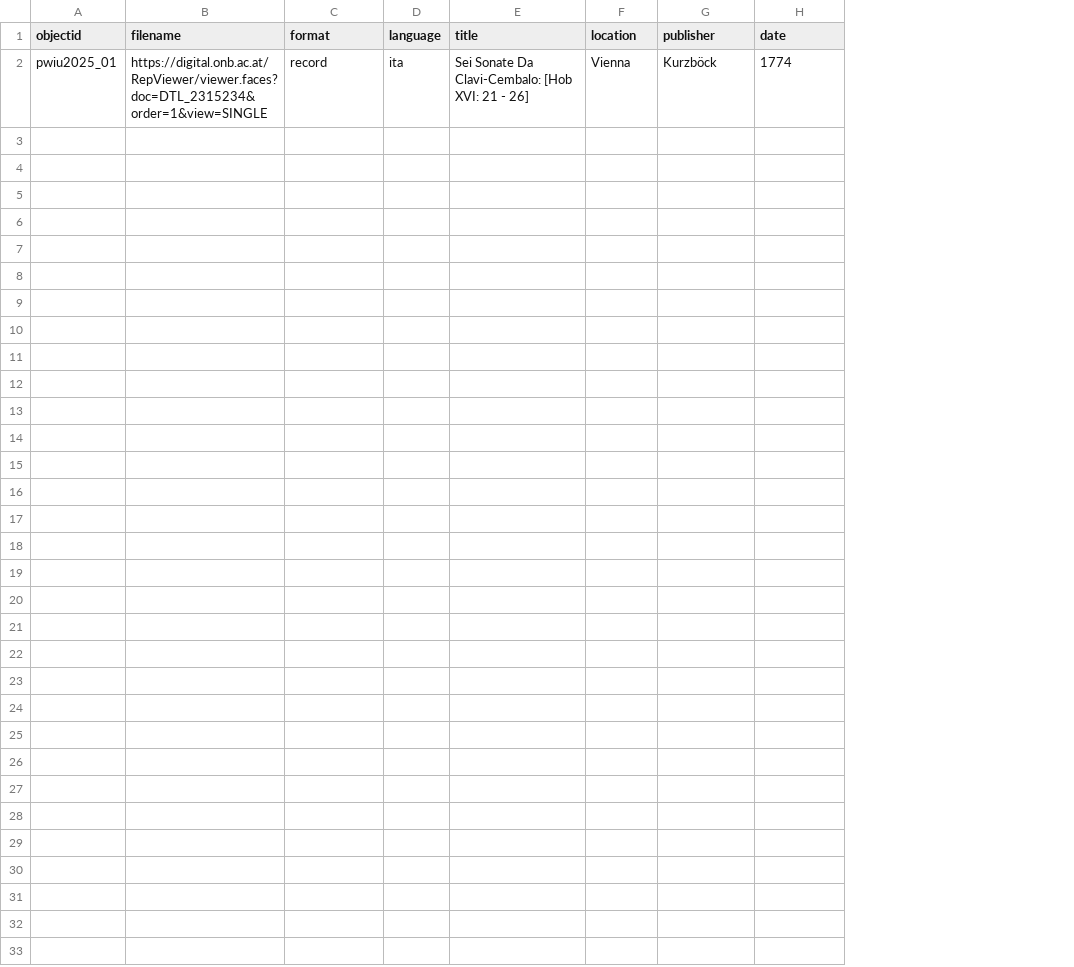
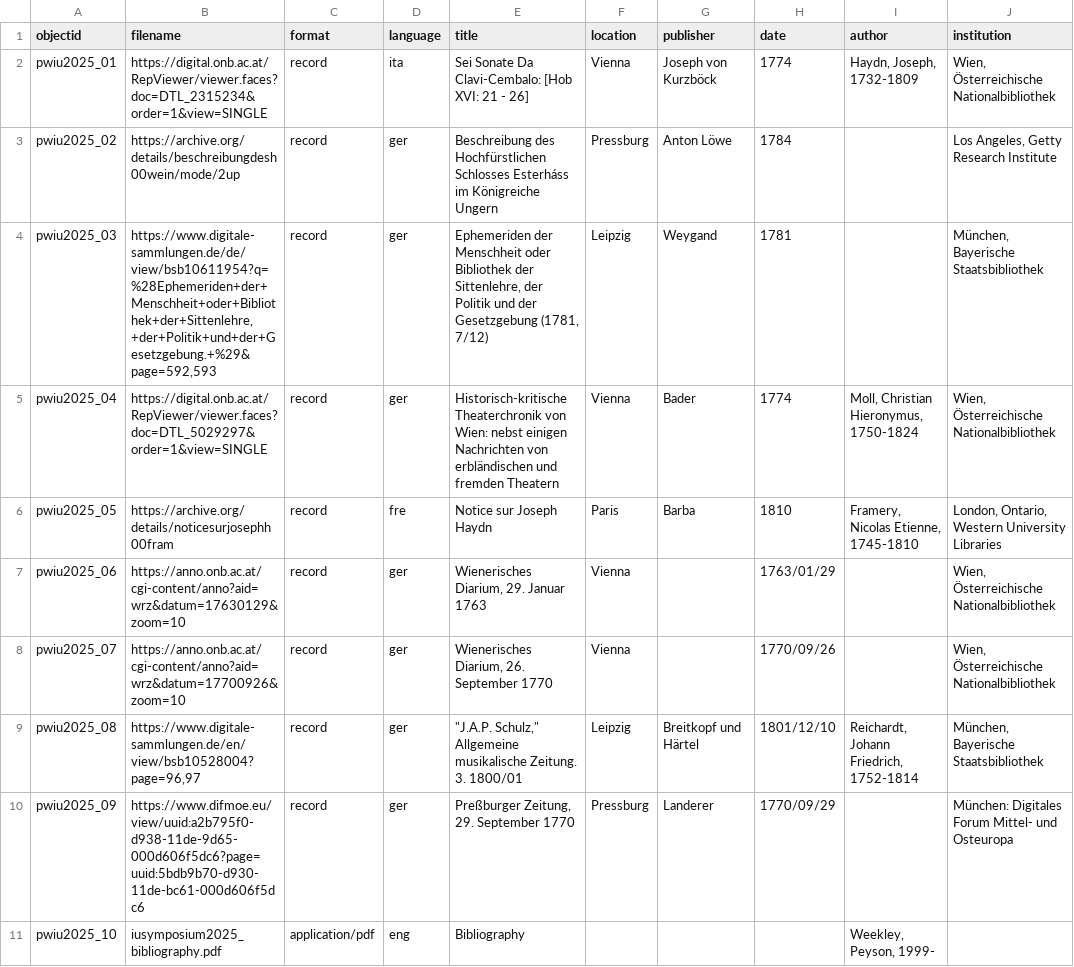
Before and after one commit to pweekley/iu_symposium_2025, a CSV file: _data/iusymposium2025.csv, drawn as a sheet; the diff names each change by its address in the sheet, - before the commit and + after, or states it on an @@ line.

Commit message:
Add files via upload

```diff
--- a/_data/iusymposium2025.csv
+++ b/_data/iusymposium2025.csv
+column I (author), row 2: Haydn, Joseph, 1732-1809
+column J (institution), row 2: Wien, Österreichische Nationalbibliothek
-G2 (publisher): Kurzböck
+G2 (publisher): Joseph von Kurzböck
+row 3: pwiu2025_02 | https://archive.org/details/beschreibungdesh00wein/mode/2up | record | ger | Beschreibung des Hochfürstlichen Schlosses Esterháss im Königreiche Ungern | Pressburg | Anton Löwe | 1784 |  | Los Angeles, Getty Research Institute
+row 4: pwiu2025_03 | https://www.digitale-sammlungen.de/de/view/bsb10611954?q=%28Ephemeriden+der+Menschheit+oder+Bibliothek+der+Sittenlehre,+der+Politik+und+der+Gesetzgebung.+%29&page=592,593 | record | ger | Ephemeriden der Menschheit oder Bibliothek der Sittenlehre, der Politik und der Gesetzgebung (1781, 7/12) | Leipzig | Weygand | 1781 |  | München, Bayerische Staatsbibliothek
+row 5: pwiu2025_04 | https://digital.onb.ac.at/RepViewer/viewer.faces?doc=DTL_5029297&order=1&view=SINGLE | record | ger | Historisch-kritische Theaterchronik von Wien: nebst einigen Nachrichten von erbländischen und fremden Theatern | Vienna | Bader | 1774 | Moll, Christian Hieronymus, 1750-1824 | Wien, Österreichische Nationalbibliothek
+row 6: pwiu2025_05 | https://archive.org/details/noticesurjosephh00fram | record | fre | Notice sur Joseph Haydn | Paris | Barba | 1810 | Framery, Nicolas Etienne, 1745-1810 | London, Ontario, Western University Libraries
+row 7: pwiu2025_06 | https://anno.onb.ac.at/cgi-content/anno?aid=wrz&datum=17630129&zoom=10 | record | ger | Wienerisches Diarium, 29. Januar 1763 | Vienna |  | 1763/01/29 |  | Wien, Österreichische Nationalbibliothek
+row 8: pwiu2025_07 | https://anno.onb.ac.at/cgi-content/anno?aid=wrz&datum=17700926&zoom=10 | record | ger | Wienerisches Diarium, 26. September 1770 | Vienna |  | 1770/09/26 |  | Wien, Österreichische Nationalbibliothek
+row 9: pwiu2025_08 | https://www.digitale-sammlungen.de/en/view/bsb10528004?page=96,97 | record | ger | "J.A.P. Schulz," Allgemeine musikalische Zeitung. 3. 1800/01 | Leipzig | Breitkopf und Härtel | 1801/12/10 | Reichardt, Johann Friedrich, 1752-1814 | München, Bayerische Staatsbibliothek
+row 10: pwiu2025_09 | https://www.difmoe.eu/view/uuid:a2b795f0-d938-11de-9d65-000d606f5dc6?page=uuid:5bdb9b70-d930-11de-bc61-000d606f5dc6 | record | ger | Preßburger Zeitung, 29. September 1770 | Pressburg | Landerer | 1770/09/29 |  | München: Digitales Forum Mittel- und Osteuropa
+row 11: pwiu2025_10 | iusymposium2025_bibliography.pdf | application/pdf | eng | Bibliography |  |  |  | Weekley, Peyson, 1999-
```
